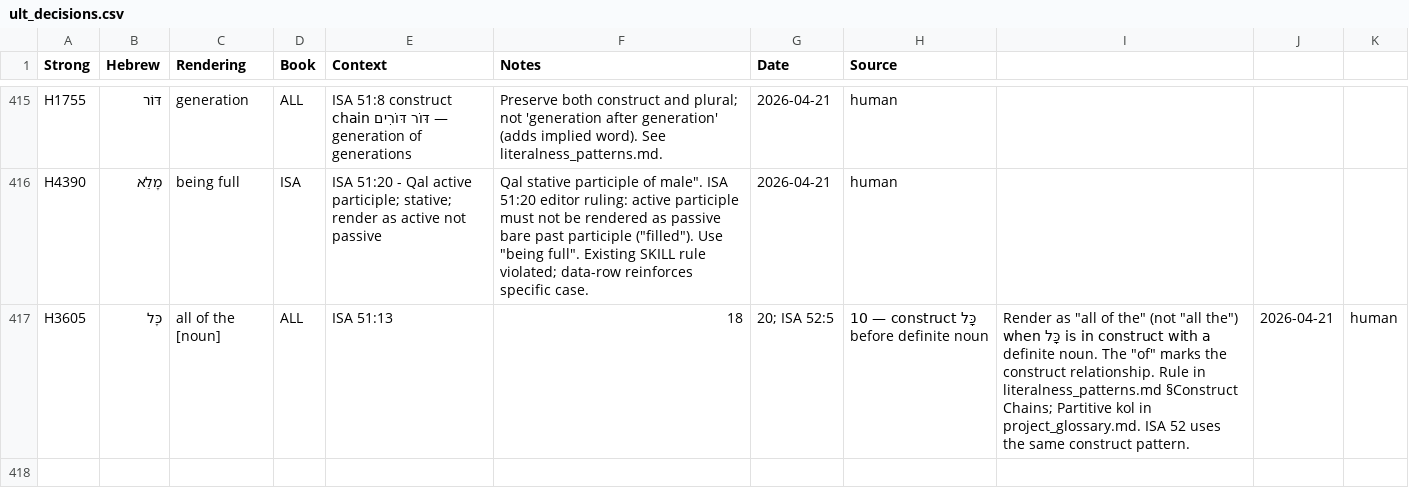
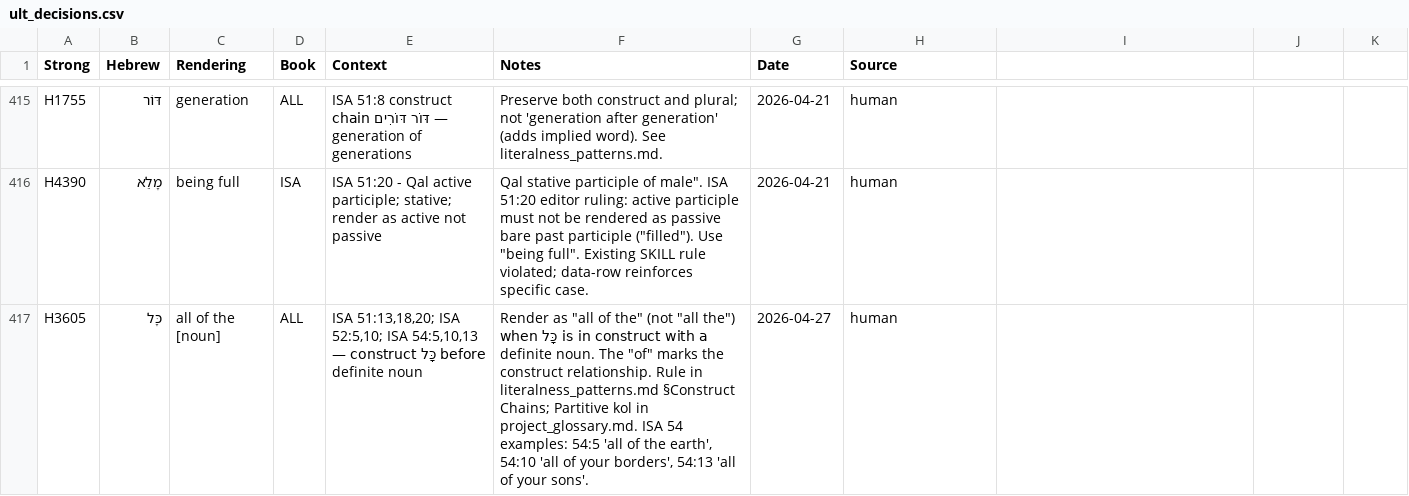
Before and after one commit to unfoldingWord/bp-assistant-skills, a CSV file: data/quick-ref/ult_decisions.csv, drawn as a sheet; only a part is shown, gaps mark what is left out; the diff covers the shown part only.

```diff
--- a/data/quick-ref/ult_decisions.csv
+++ b/data/quick-ref/ult_decisions.csv
@@ -416,2 +416,2 @@ H1755,דּוֹר,generation,ALL,ISA 51:8 construct chain דּוֹר דּוֹרִ
 H4390,מָלֵא,being full,ISA,ISA 51:20 - Qal active participle; stative; render as active not passive,"Qal stative participle of male"". ISA 51:20 editor ruling: active participle must not be rendered as passive bare past participle (""filled""). Use ""being full"". Existing SKILL rule violated; data-row reinforces specific case.",2026-04-21,human
-H3605,כָּל,all of the [noun],ALL,ISA 51:13,18,20; ISA 52:5,10 — construct כָּל before definite noun,"Render as ""all of the"" (not ""all the"") when כָּל is in construct with a definite noun. The ""of"" marks the construct relationship. Rule in literalness_patterns.md §Construct Chains; Partitive kol in project_glossary.md. ISA 52 uses the same construct pattern.",2026-04-21,human
+H3605,כָּל,all of the [noun],ALL,"ISA 51:13,18,20; ISA 52:5,10; ISA 54:5,10,13 — construct כָּל before definite noun","Render as ""all of the"" (not ""all the"") when כָּל is in construct with a definite noun. The ""of"" marks the construct relationship. Rule in literalness_patterns.md §Construct Chains; Partitive kol in project_glossary.md. ISA 54 examples: 54:5 'all of the earth', 54:10 'all of your borders', 54:13 'all of your sons'.",2026-04-27,human
```
Also changed, not shown: 3 added rows and 6 edited cells elsewhere in this file, 2 other files.
